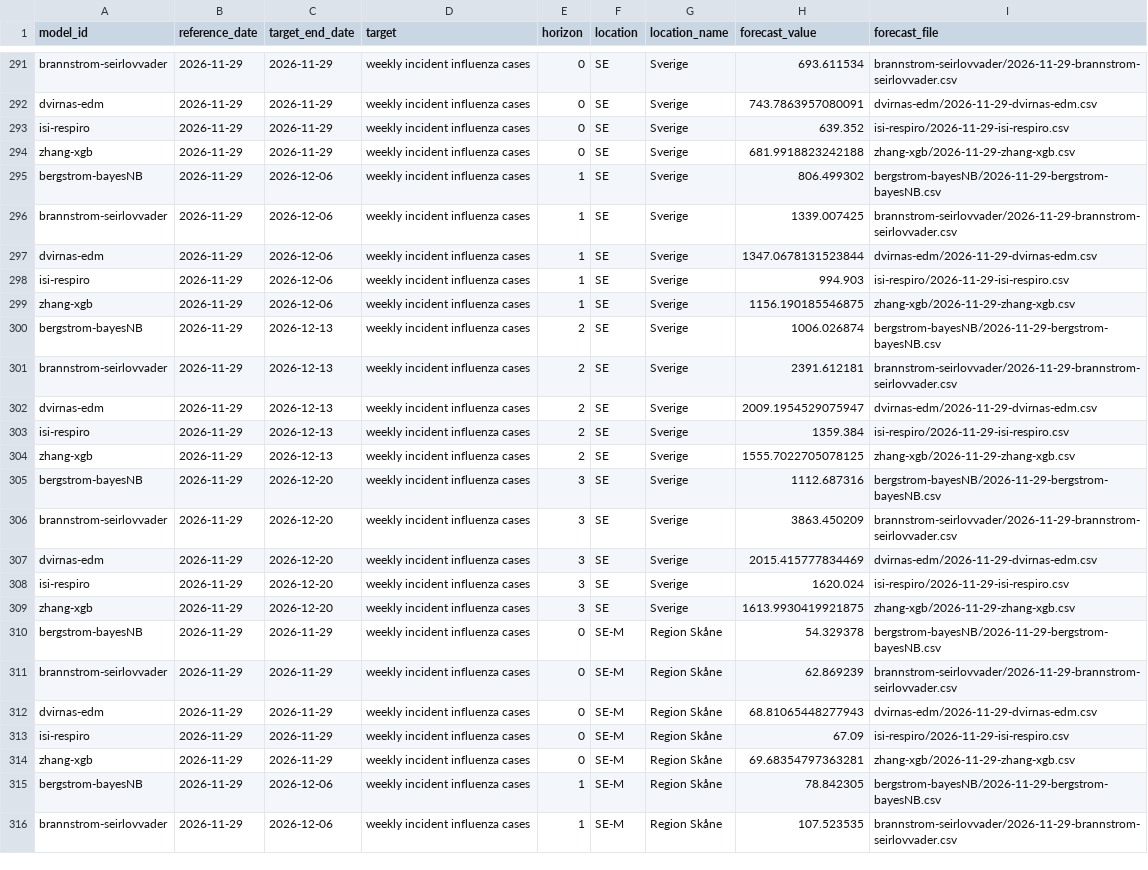
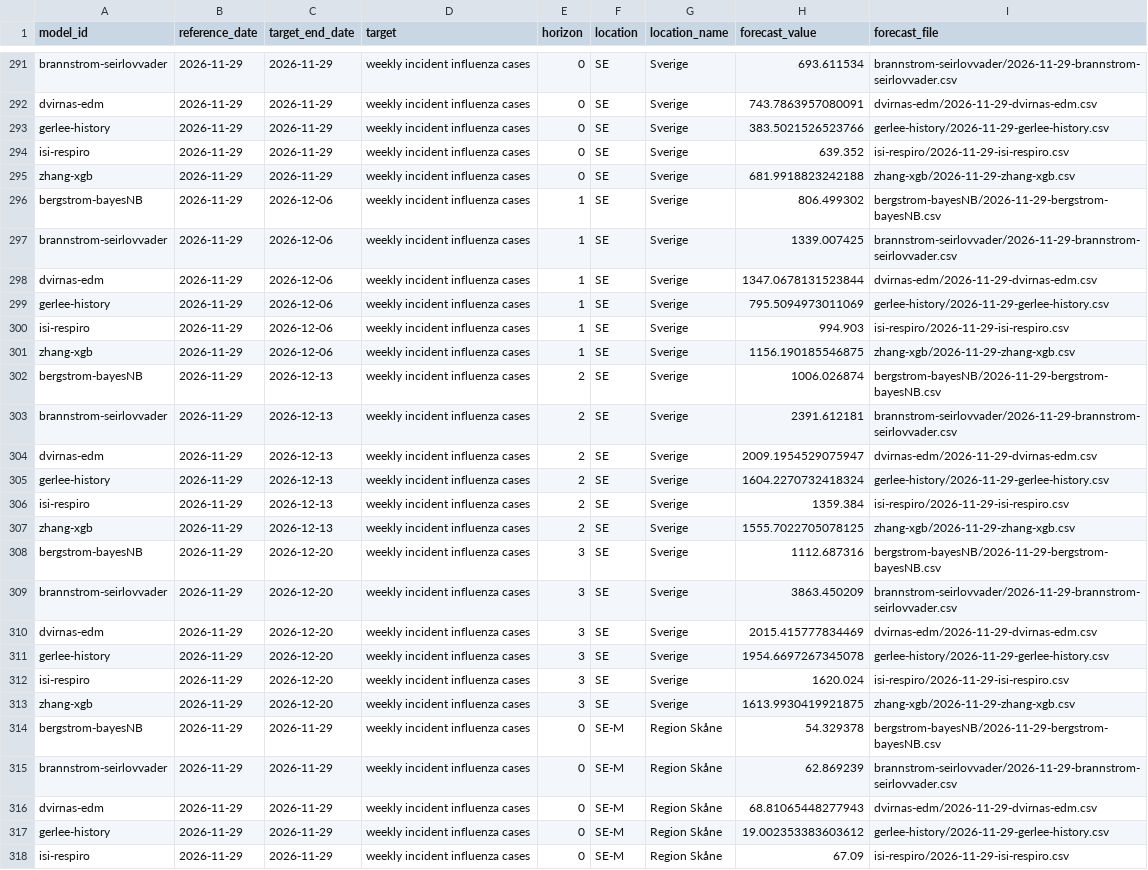
Before and after one commit to philipgerlee/swedish_forecasting_hub, a CSV file: current-point.csv, drawn as a sheet; only a part is shown, gaps mark what is left out; the shorter side is filled out with more unchanged rows; the diff covers the shown part only; the diff names each change by its address in the sheet, - before the commit and + after, or states it on an @@ line.

```diff
--- a/current-point.csv
+++ b/current-point.csv
+row 293: gerlee-history | 2026-11-29 | 2026-11-29 | weekly incident influenza cases | 0 | SE | Sverige | 383.5021526523766 | gerlee-history/2026-11-29-gerlee-history.csv
+row 299: gerlee-history | 2026-11-29 | 2026-12-06 | weekly incident influenza cases | 1 | SE | Sverige | 795.5094973011069 | gerlee-history/2026-11-29-gerlee-history.csv
+row 305: gerlee-history | 2026-11-29 | 2026-12-13 | weekly incident influenza cases | 2 | SE | Sverige | 1604.2270732418324 | gerlee-history/2026-11-29-gerlee-history.csv
+row 311: gerlee-history | 2026-11-29 | 2026-12-20 | weekly incident influenza cases | 3 | SE | Sverige | 1954.6697267345078 | gerlee-history/2026-11-29-gerlee-history.csv
+row 317: gerlee-history | 2026-11-29 | 2026-11-29 | weekly incident influenza cases | 0 | SE-M | Region Skåne | 19.002353383603612 | gerlee-history/2026-11-29-gerlee-history.csv
```
Also changed, not shown: 7 added rows elsewhere in this file, current-qra.csv.
